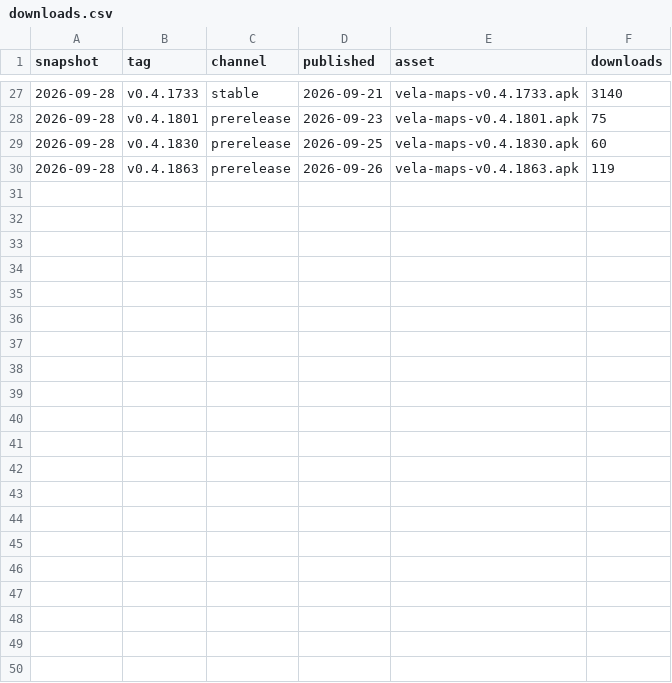
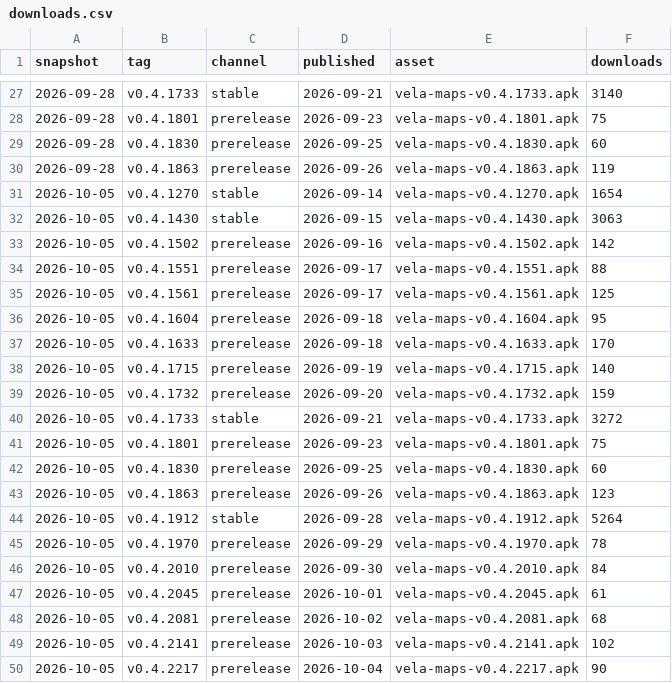
Before and after one commit to PimpinPumpkin/Vela, a CSV file: docs/stats/downloads.csv, drawn as a sheet; only a part is shown, gaps mark what is left out; the diff names each change by its address in the sheet, - before the commit and + after, or states it on an @@ line.

```diff
--- a/docs/stats/downloads.csv
+++ b/docs/stats/downloads.csv
+row 31: 2026-10-05 | v0.4.1270 | stable | 2026-09-14 | vela-maps-v0.4.1270.apk | 1654
+row 32: 2026-10-05 | v0.4.1430 | stable | 2026-09-15 | vela-maps-v0.4.1430.apk | 3063
+row 33: 2026-10-05 | v0.4.1502 | prerelease | 2026-09-16 | vela-maps-v0.4.1502.apk | 142
+row 34: 2026-10-05 | v0.4.1551 | prerelease | 2026-09-17 | vela-maps-v0.4.1551.apk | 88
+row 35: 2026-10-05 | v0.4.1561 | prerelease | 2026-09-17 | vela-maps-v0.4.1561.apk | 125
+row 36: 2026-10-05 | v0.4.1604 | prerelease | 2026-09-18 | vela-maps-v0.4.1604.apk | 95
+row 37: 2026-10-05 | v0.4.1633 | prerelease | 2026-09-18 | vela-maps-v0.4.1633.apk | 170
+row 38: 2026-10-05 | v0.4.1715 | prerelease | 2026-09-19 | vela-maps-v0.4.1715.apk | 140
+row 39: 2026-10-05 | v0.4.1732 | prerelease | 2026-09-20 | vela-maps-v0.4.1732.apk | 159
+row 40: 2026-10-05 | v0.4.1733 | stable | 2026-09-21 | vela-maps-v0.4.1733.apk | 3272
+row 41: 2026-10-05 | v0.4.1801 | prerelease | 2026-09-23 | vela-maps-v0.4.1801.apk | 75
+row 42: 2026-10-05 | v0.4.1830 | prerelease | 2026-09-25 | vela-maps-v0.4.1830.apk | 60
+row 43: 2026-10-05 | v0.4.1863 | prerelease | 2026-09-26 | vela-maps-v0.4.1863.apk | 123
+row 44: 2026-10-05 | v0.4.1912 | stable | 2026-09-28 | vela-maps-v0.4.1912.apk | 5264
+row 45: 2026-10-05 | v0.4.1970 | prerelease | 2026-09-29 | vela-maps-v0.4.1970.apk | 78
+row 46: 2026-10-05 | v0.4.2010 | prerelease | 2026-09-30 | vela-maps-v0.4.2010.apk | 84
+row 47: 2026-10-05 | v0.4.2045 | prerelease | 2026-10-01 | vela-maps-v0.4.2045.apk | 61
+row 48: 2026-10-05 | v0.4.2081 | prerelease | 2026-10-02 | vela-maps-v0.4.2081.apk | 68
+row 49: 2026-10-05 | v0.4.2141 | prerelease | 2026-10-03 | vela-maps-v0.4.2141.apk | 102
+row 50: 2026-10-05 | v0.4.2217 | prerelease | 2026-10-04 | vela-maps-v0.4.2217.apk | 90
```
Also changed, not shown: 3 other files.
